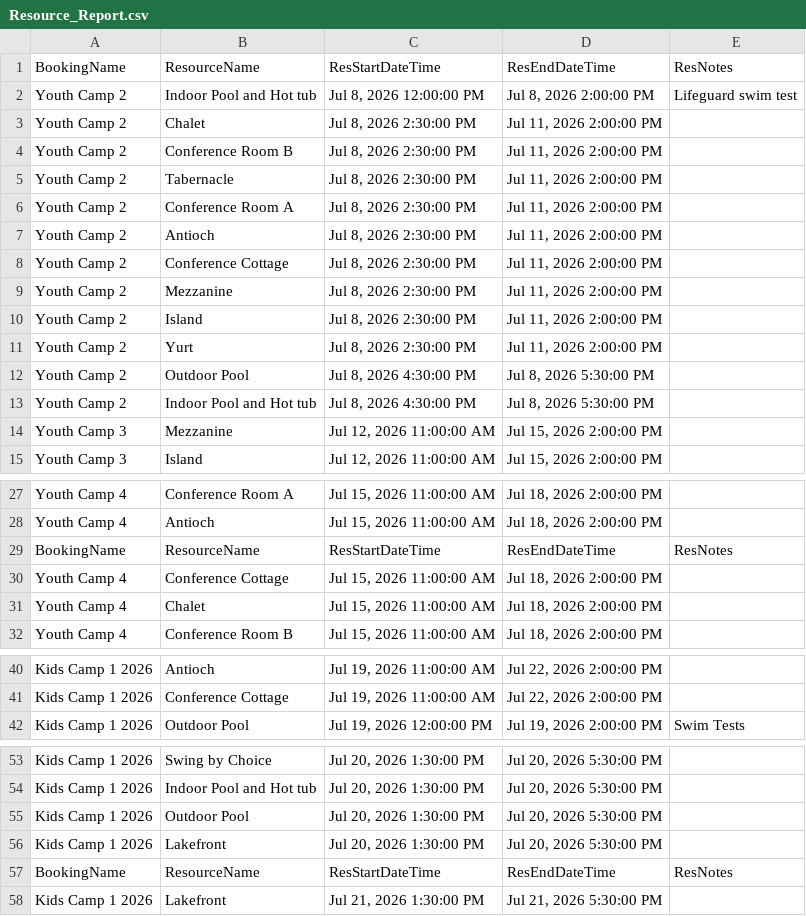
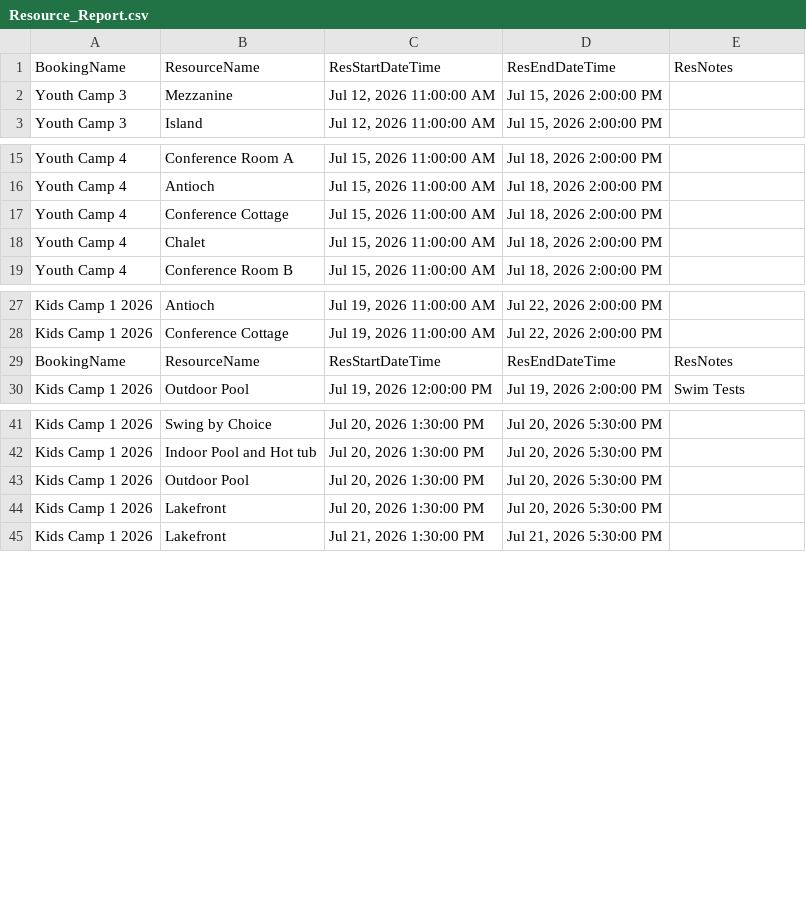
Before and after one commit to solomon123james-cmd/fhl-dashboard-data, a CSV file: data/Resource_Report.csv, drawn as a sheet; only a part is shown, gaps mark what is left out; the diff covers the shown part only.

Commit message:
sync: update data/Resource_Report.csv

```diff
--- a/data/Resource_Report.csv
+++ b/data/Resource_Report.csv
@@ -1,14 +1,2 @@
 BookingName,ResourceName,ResStartDateTime,ResEndDateTime,ResNotes
-Youth Camp 2,Indoor Pool and Hot tub,"Jul 8, 2026 12:00:00 PM","Jul 8, 2026 2:00:00 PM",Lifeguard swim test
-Youth Camp 2,Chalet,"Jul 8, 2026 2:30:00 PM","Jul 11, 2026 2:00:00 PM",
-Youth Camp 2,Conference Room B,"Jul 8, 2026 2:30:00 PM","Jul 11, 2026 2:00:00 PM",
-Youth Camp 2,Tabernacle ,"Jul 8, 2026 2:30:00 PM","Jul 11, 2026 2:00:00 PM",
-Youth Camp 2,Conference Room A,"Jul 8, 2026 2:30:00 PM","Jul 11, 2026 2:00:00 PM",
-Youth Camp 2,Antioch ,"Jul 8, 2026 2:30:00 PM","Jul 11, 2026 2:00:00 PM",
-Youth Camp 2,Conference Cottage,"Jul 8, 2026 2:30:00 PM","Jul 11, 2026 2:00:00 PM",
-Youth Camp 2,Mezzanine,"Jul 8, 2026 2:30:00 PM","Jul 11, 2026 2:00:00 PM",
-Youth Camp 2,Island,"Jul 8, 2026 2:30:00 PM","Jul 11, 2026 2:00:00 PM",
-Youth Camp 2,Yurt,"Jul 8, 2026 2:30:00 PM","Jul 11, 2026 2:00:00 PM",
-Youth Camp 2,Outdoor Pool,"Jul 8, 2026 4:30:00 PM","Jul 8, 2026 5:30:00 PM",
-Youth Camp 2,Indoor Pool and Hot tub,"Jul 8, 2026 4:30:00 PM","Jul 8, 2026 5:30:00 PM",
 Youth Camp 3,Mezzanine,"Jul 12, 2026 11:00:00 AM","Jul 15, 2026 2:00:00 PM",
@@ -28,3 +16,2 @@ Youth Camp 4,Conference Room A,"Jul 15, 2026 11:00:00 AM","Jul 18, 2026 2:00:00
 Youth Camp 4,Antioch ,"Jul 15, 2026 11:00:00 AM","Jul 18, 2026 2:00:00 PM",
-BookingName,ResourceName,ResStartDateTime,ResEndDateTime,ResNotes
 Youth Camp 4,Conference Cottage,"Jul 15, 2026 11:00:00 AM","Jul 18, 2026 2:00:00 PM",
@@ -41,2 +28,3 @@ Kids Camp 1 2026,Antioch ,"Jul 19, 2026 11:00:00 AM","Jul 22, 2026 2:00:00 PM",
 Kids Camp 1 2026,Conference Cottage,"Jul 19, 2026 11:00:00 AM","Jul 22, 2026 2:00:00 PM",
+BookingName,ResourceName,ResStartDateTime,ResEndDateTime,ResNotes
 Kids Camp 1 2026,Outdoor Pool,"Jul 19, 2026 12:00:00 PM","Jul 19, 2026 2:00:00 PM",Swim Tests
@@ -56,3 +44,2 @@ Kids Camp 1 2026,Outdoor Pool,"Jul 20, 2026 1:30:00 PM","Jul 20, 2026 5:30:00 PM
 Kids Camp 1 2026,Lakefront ,"Jul 20, 2026 1:30:00 PM","Jul 20, 2026 5:30:00 PM",
-BookingName,ResourceName,ResStartDateTime,ResEndDateTime,ResNotes
 Kids Camp 1 2026,Lakefront ,"Jul 21, 2026 1:30:00 PM","Jul 21, 2026 5:30:00 PM",
```
Also changed, not shown: 7 added rows and 2 edited cells elsewhere in this file.
